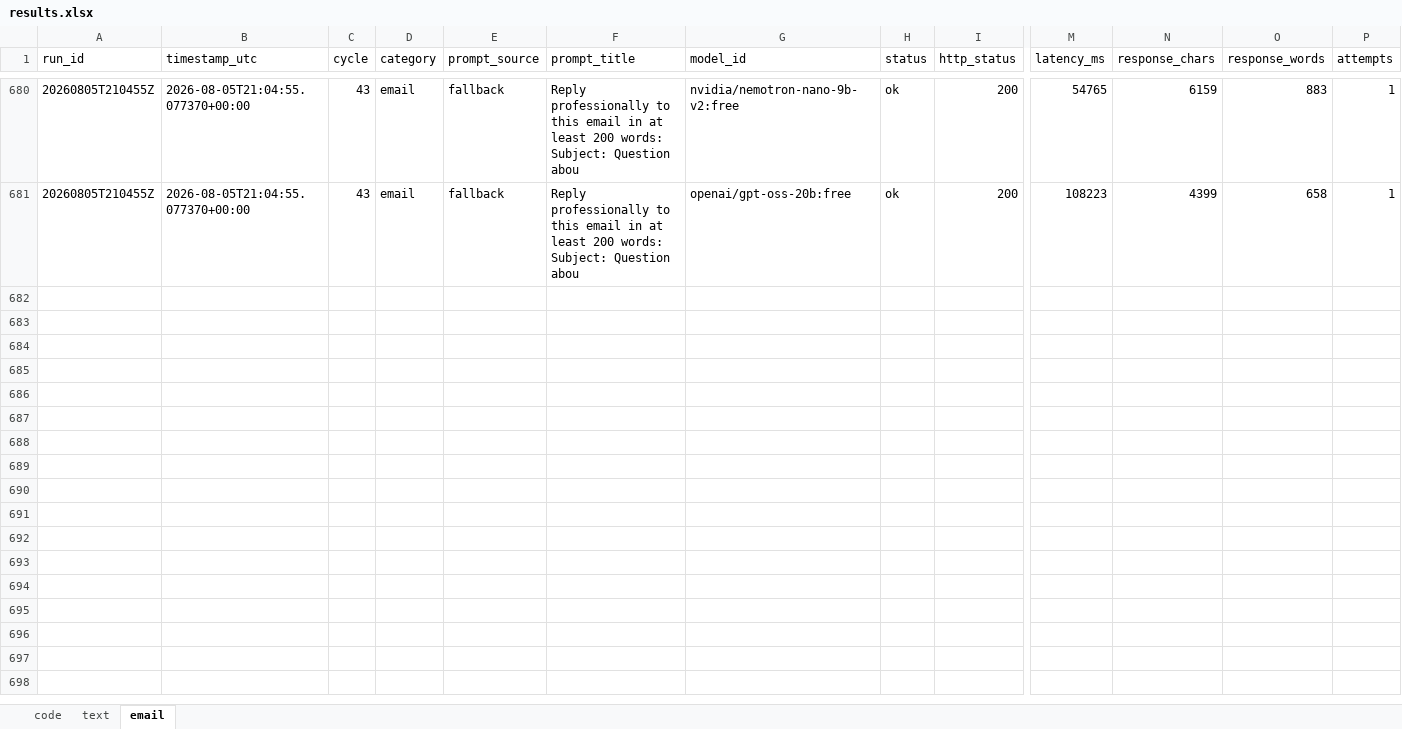
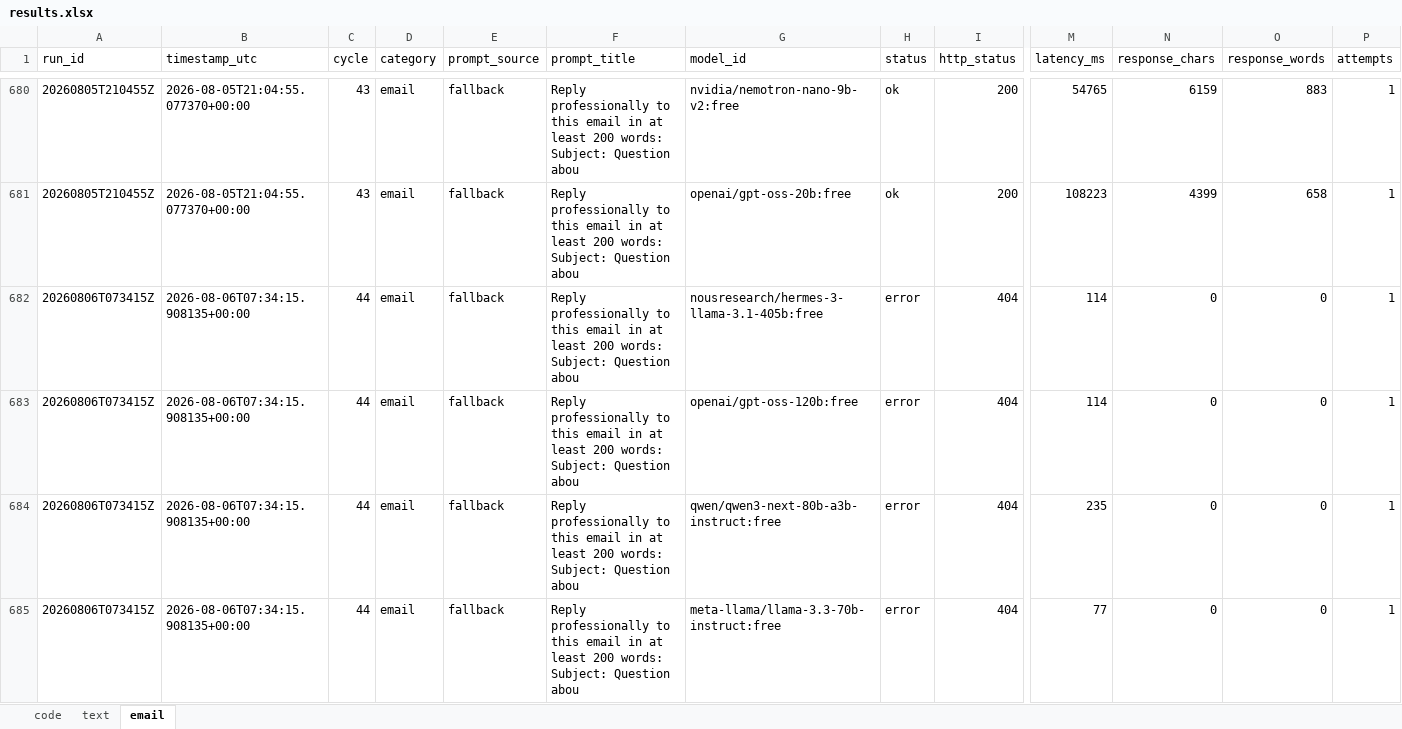
Before and after one commit to upendrasabnis/model-bench, an Excel workbook: results.xlsx, sheet email, drawn as a sheet; only a part is shown, gaps mark what is left out; values as stored, in another font and other column widths than the file's, no borders; rows hold the shown columns only; the diff covers the shown part only; the diff names each change by its address in the sheet, - before the commit and + after, or states it on an @@ line.

```diff
--- a/results.xlsx (sheet email)
+++ b/results.xlsx (sheet email)
+row 682: 20260806T073415Z | 2026-08-06T07:34:15.908135+00:00 | 44 | email | fallback | Reply professionally to this email in at least 200 words: Subject: Question abou | nousresearch/hermes-3-llama-3.1-405b:free | error | 404 | 114 | 0 | 0 | 1
+row 683: 20260806T073415Z | 2026-08-06T07:34:15.908135+00:00 | 44 | email | fallback | Reply professionally to this email in at least 200 words: Subject: Question abou | openai/gpt-oss-120b:free | error | 404 | 114 | 0 | 0 | 1
+row 684: 20260806T073415Z | 2026-08-06T07:34:15.908135+00:00 | 44 | email | fallback | Reply professionally to this email in at least 200 words: Subject: Question abou | qwen/qwen3-next-80b-a3b-instruct:free | error | 404 | 235 | 0 | 0 | 1
+row 685: 20260806T073415Z | 2026-08-06T07:34:15.908135+00:00 | 44 | email | fallback | Reply professionally to this email in at least 200 words: Subject: Question abou | meta-llama/llama-3.3-70b-instruct:free | error | 404 | 77 | 0 | 0 | 1
```
Also changed, not shown: 12 added rows elsewhere in this sheet, sheet code, sheet text, 23 other files.
